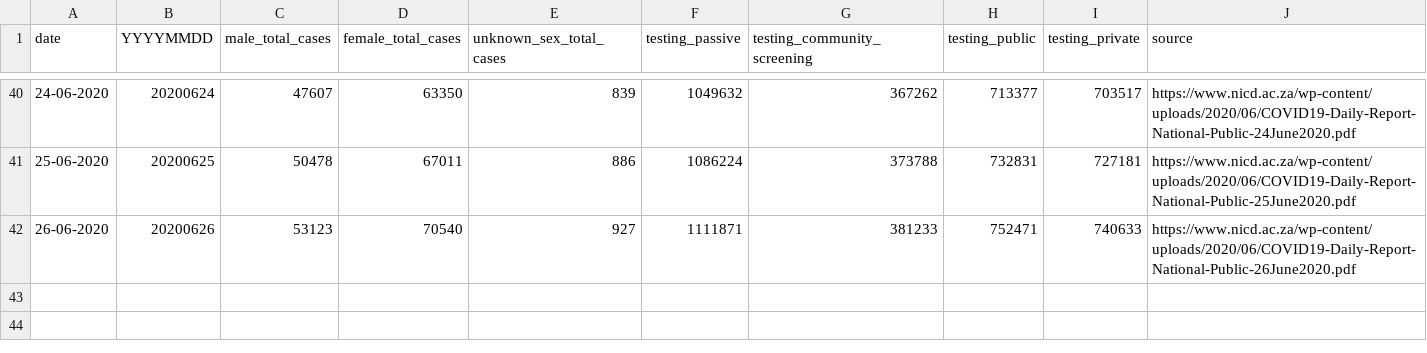
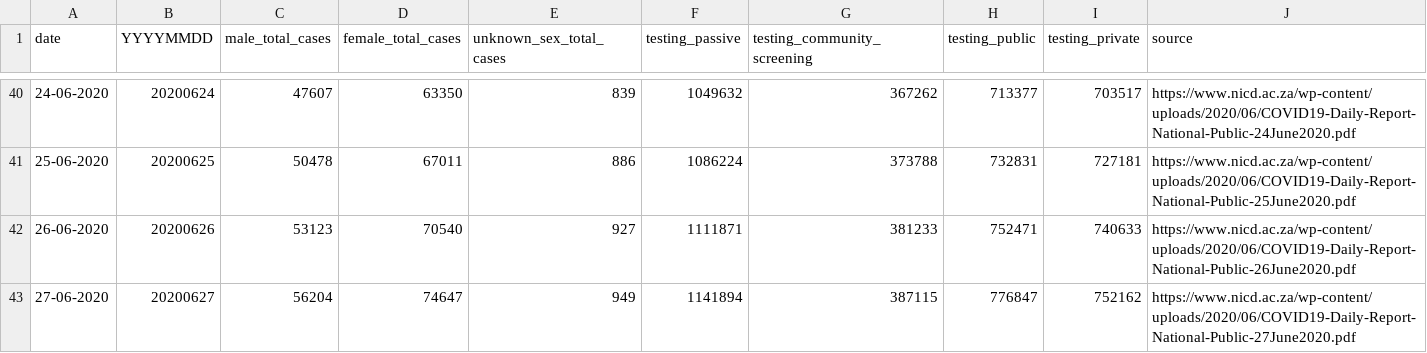
Before and after one commit to dsfsi/covid19za, a CSV file: data/nicd_daily_national_report.csv, drawn as a sheet; only a part is shown, gaps mark what is left out.

Commit message:
Update nicd_daily_national_report.csv

```diff
--- a/data/nicd_daily_national_report.csv
+++ b/data/nicd_daily_national_report.csv
@@ -42 +42,2 @@ date,YYYYMMDD,male_total_cases,female_total_cases,unknown_sex_total_cases,testin
 26-06-2020,20200626,53123,70540,927,1111871,381233,752471,740633,https://www.nicd.ac.za/wp-content/uploads/2020/06/COVID19-Daily-Report-National-Public-26June2020.pdf
+27-06-2020,20200627,56204,74647,949,1141894,387115,776847,752162,https://www.nicd.ac.za/wp-content/uploads/2020/06/COVID19-Daily-Report-National-Public-27June2020.pdf
```
